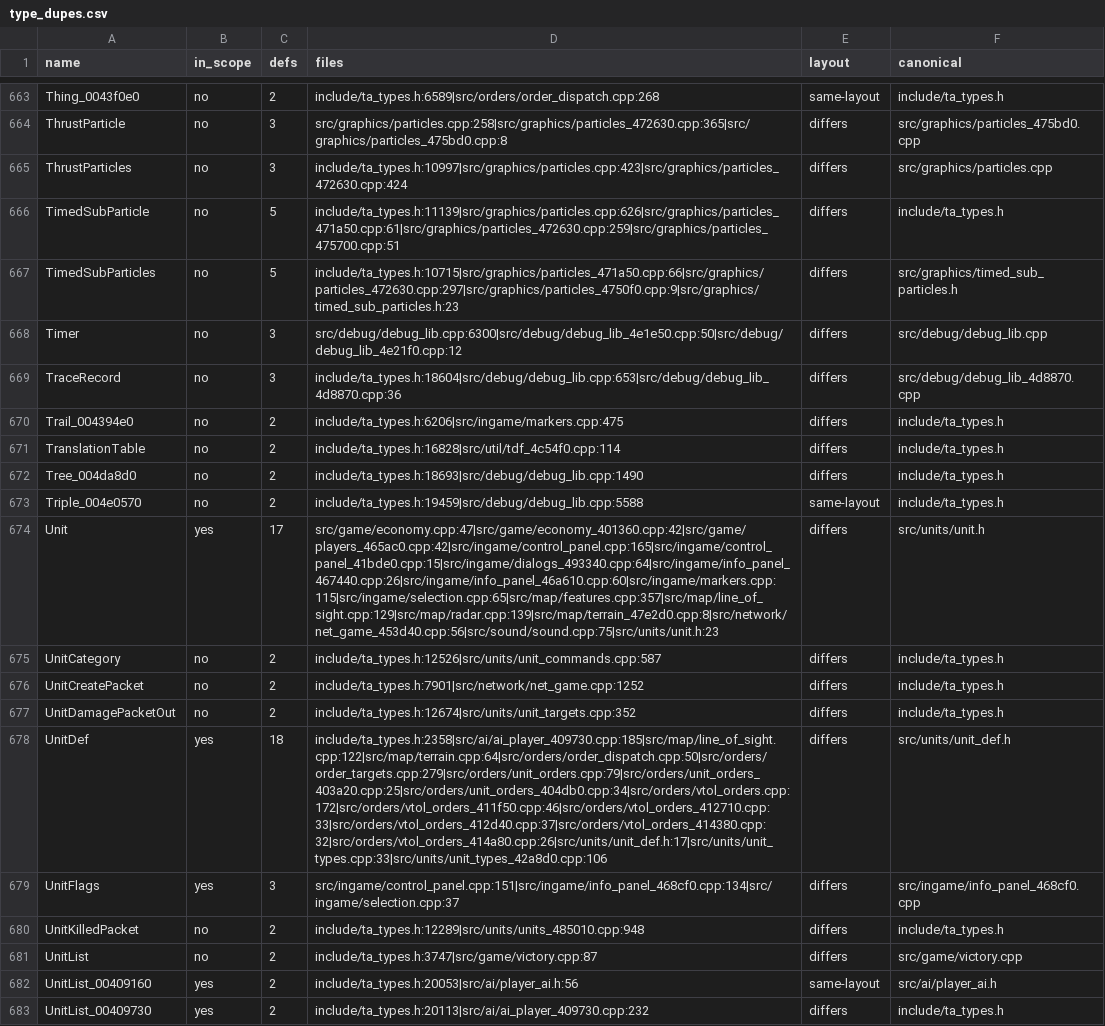
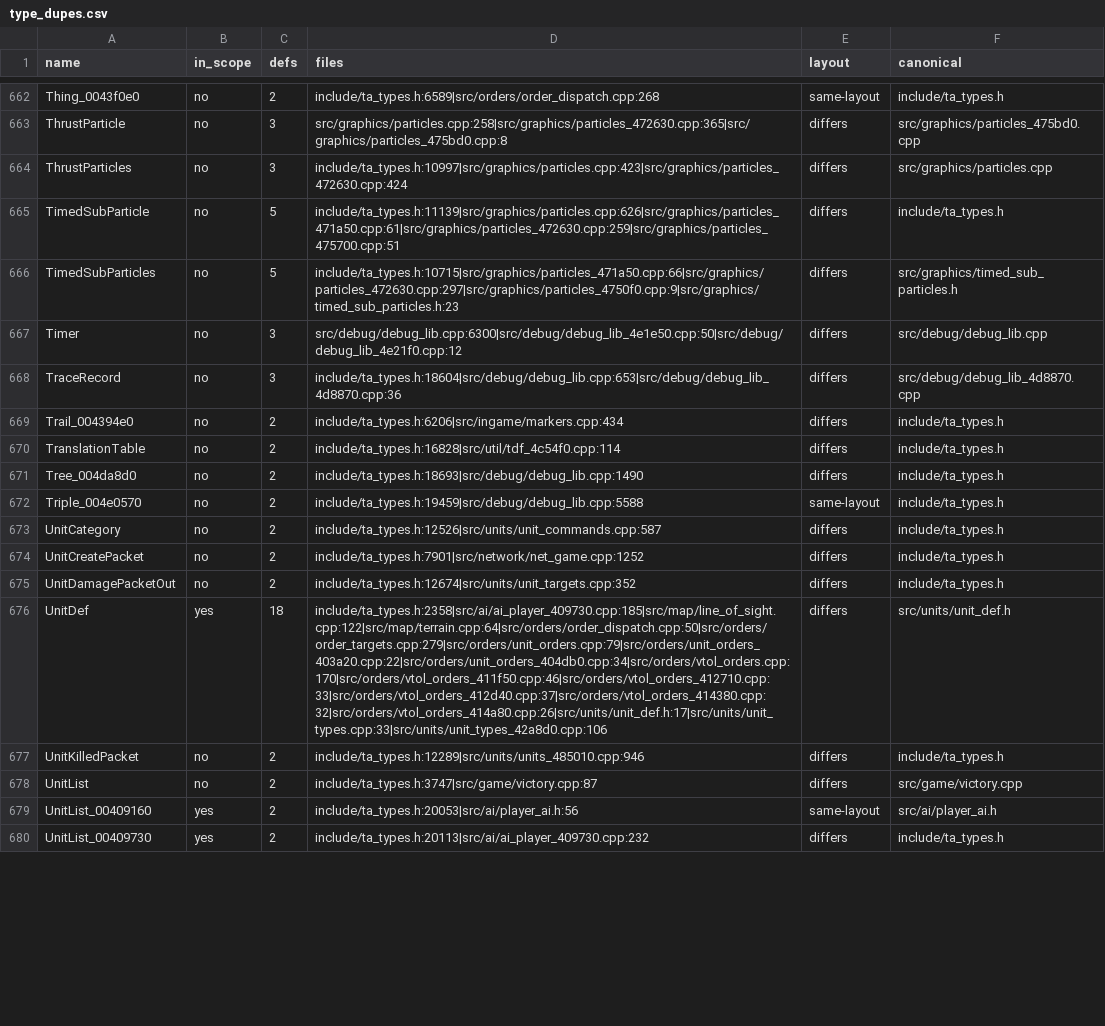
Before and after one commit to Thaldren-Archive-Forks/byte-tactics-moddable, a CSV file: data/type_dupes.csv, drawn as a sheet; only a part is shown, gaps mark what is left out; removed rows and columns are numbered as before the commit, all else as after; the diff covers the shown part only; the diff names each change by its address in the sheet, - before the commit and + after, or states it on an @@ line.

```diff
--- a/data/type_dupes.csv
+++ b/data/type_dupes.csv
-D669 (files): include/ta_types.h:6206|src/ingame/markers.cpp:475
+D669 (files): include/ta_types.h:6206|src/ingame/markers.cpp:434
-row 674: Unit | yes | 17 | src/game/economy.cpp:47|src/game/economy_401360.cpp:42|src/game/players_465ac0.cpp:42|src/ingame/control_panel.cpp:165|src/ingame/control_panel_41bde0.cpp:15|src/ingame/dialogs_493340.cpp:64|src/ingame/info_panel_467440.cpp:26|src/ingame/info_panel_46a610.cpp:60|src/ingame/markers.cpp:115|src/ingame/selection.cpp:65|src/map/features.cpp:357|src/map/line_of_sight.cpp:129|src/map/radar.cpp:139|src/map/terrain_47e2d0.cpp:8|src/network/net_game_453d40.cpp:56|src/sound/sound.cpp:75|src/units/unit.h:23 | differs | src/units/unit.h
-D676 (files): include/ta_types.h:2358|src/ai/ai_player_409730.cpp:185|src/map/line_of_sight.cpp:122|src/map/terrain.cpp:64|src/orders/order_dispatch.cpp:50|src/orders/order_targets.cpp:279|src/orders/unit_orders.cpp:79|src/orders/unit_orders_403a20.cpp:25|src/orders/unit_orders_404db0.cpp:34|src/orders/vtol_orders.cpp:172|src/orders/vtol_orders_411f50.cpp:46|src/orders/vtol_orders_412710.cpp:33|src/orders/vtol_orders_412d40.cpp:37|src/orders/vtol_orders_414380.cpp:32|src/orders/vtol_orders_414a80.cpp:26|src/units/unit_def.h:17|src/units/unit_types.cpp:33|src/units/unit_types_42a8d0.cpp:106
+D676 (files): include/ta_types.h:2358|src/ai/ai_player_409730.cpp:185|src/map/line_of_sight.cpp:122|src/map/terrain.cpp:64|src/orders/order_dispatch.cpp:50|src/orders/order_targets.cpp:279|src/orders/unit_orders.cpp:79|src/orders/unit_orders_403a20.cpp:22|src/orders/unit_orders_404db0.cpp:34|src/orders/vtol_orders.cpp:170|src/orders/vtol_orders_411f50.cpp:46|src/orders/vtol_orders_412710.cpp:33|src/orders/vtol_orders_412d40.cpp:37|src/orders/vtol_orders_414380.cpp:32|src/orders/vtol_orders_414a80.cpp:26|src/units/unit_def.h:17|src/units/unit_types.cpp:33|src/units/unit_types_42a8d0.cpp:106
-row 679: UnitFlags | yes | 3 | src/ingame/control_panel.cpp:151|src/ingame/info_panel_468cf0.cpp:134|src/ingame/selection.cpp:37 | differs | src/ingame/info_panel_468cf0.cpp
-D677 (files): include/ta_types.h:12289|src/units/units_485010.cpp:948
+D677 (files): include/ta_types.h:12289|src/units/units_485010.cpp:946
```
Also changed, not shown: 2 removed rows and 142 edited cells elsewhere in this file, data/coupling.csv, data/hazards.csv, 8 other files.
